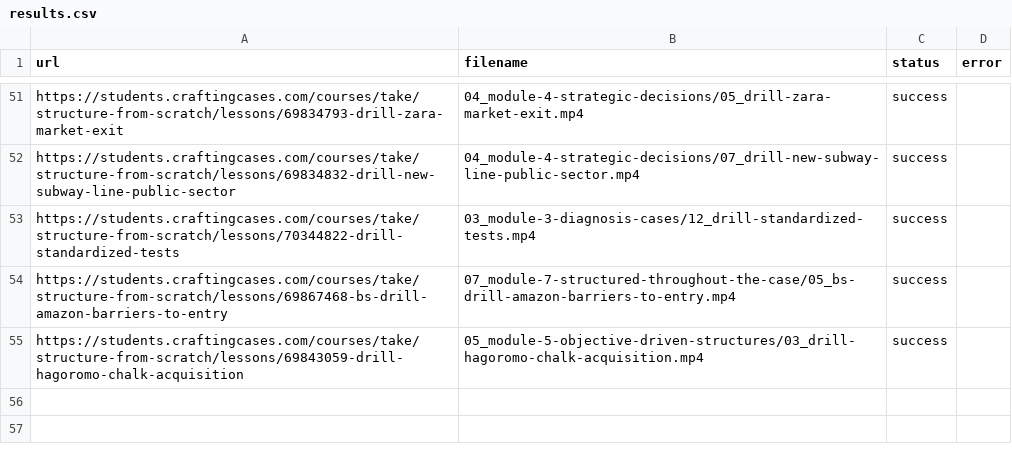
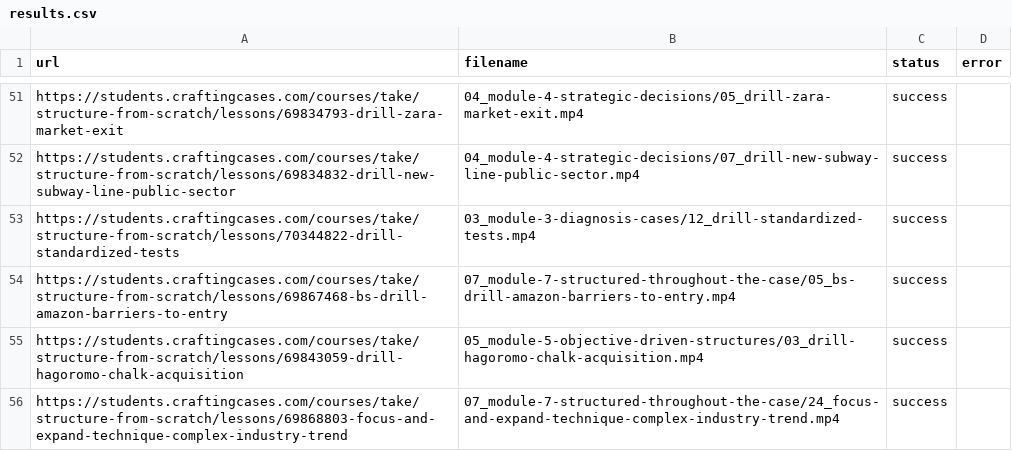
Before and after one commit to coyote1992/recordings_CC, a CSV file: results.csv, drawn as a sheet; only a part is shown, gaps mark what is left out.

```diff
--- a/results.csv
+++ b/results.csv
@@ -55 +55,2 @@ https://students.craftingcases.com/courses/take/structure-from-scratch/lessons/6
 https://students.craftingcases.com/courses/take/structure-from-scratch/lessons/69843059-drill-hagoromo-chalk-acquisition,05_module-5-objective-driven-structures/03_drill-hagoromo-chalk-acquisition.mp4,success,
+https://students.craftingcases.com/courses/take/structure-from-scratch/lessons/69868803-focus-and-expand-technique-complex-industry-trend,07_module-7-structured-throughout-the-case/24_focus-and-expand-technique-complex-industry-trend.mp4,success,
```
Also changed, not shown: 1 other file.
